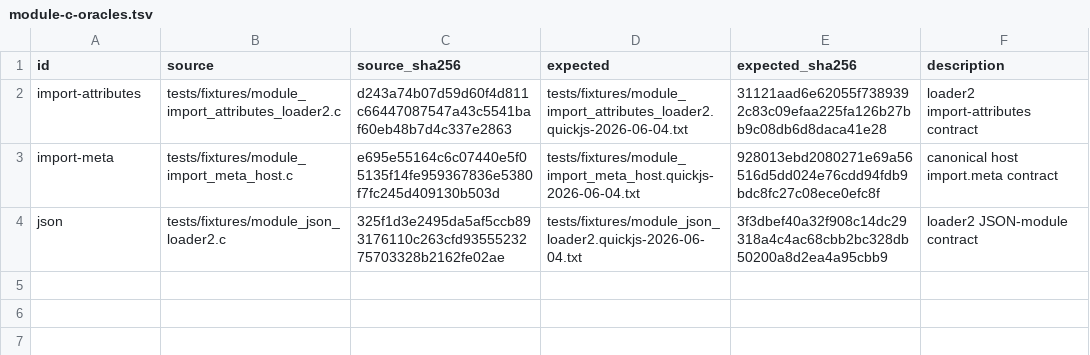
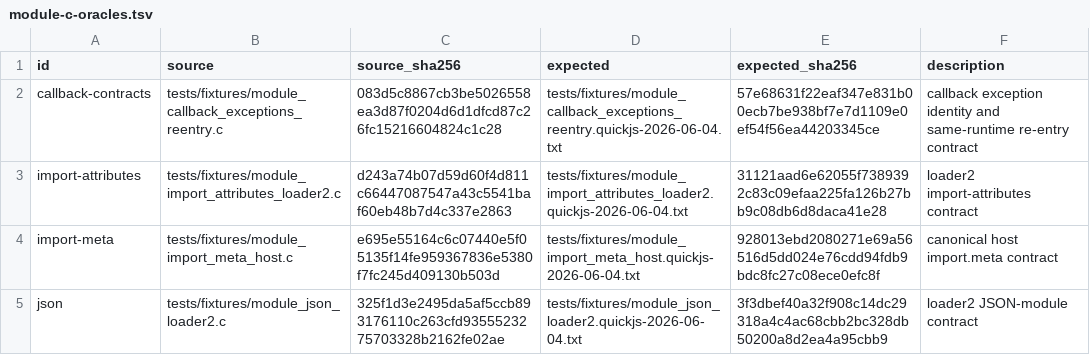
Before and after one commit to pocket-stack/quickjs-oxide, a TSV file: dev-support/module-c-oracles.tsv, drawn as a sheet.

Commit message:
test(module): pin callback exception and reentry semantics

```diff
--- a/dev-support/module-c-oracles.tsv
+++ b/dev-support/module-c-oracles.tsv
@@ -1,2 +1,3 @@
 id	source	source_sha256	expected	expected_sha256	description
+callback-contracts	tests/fixtures/module_callback_exceptions_reentry.c	083d5c8867cb3be5026558ea3d87f0204d6d1dfcd87c26fc15216604824c1c28	tests/fixtures/module_callback_exceptions_reentry.quickjs-2026-06-04.txt	57e68631f22eaf347e831b00ecb7be938bf7e7d1109e0ef54f56ea44203345ce	callback exception identity and same-runtime re-entry contract
 import-attributes	tests/fixtures/module_import_attributes_loader2.c	d243a74b07d59d60f4d811c66447087547a43c5541baf60eb48b7d4c337e2863	tests/fixtures/module_import_attributes_loader2.quickjs-2026-06-04.txt	31121aad6e62055f7389392c83c09efaa225fa126b27bb9c08db6d8daca41e28	loader2 import-attributes contract
```
Also changed, not shown: 3 other files.
